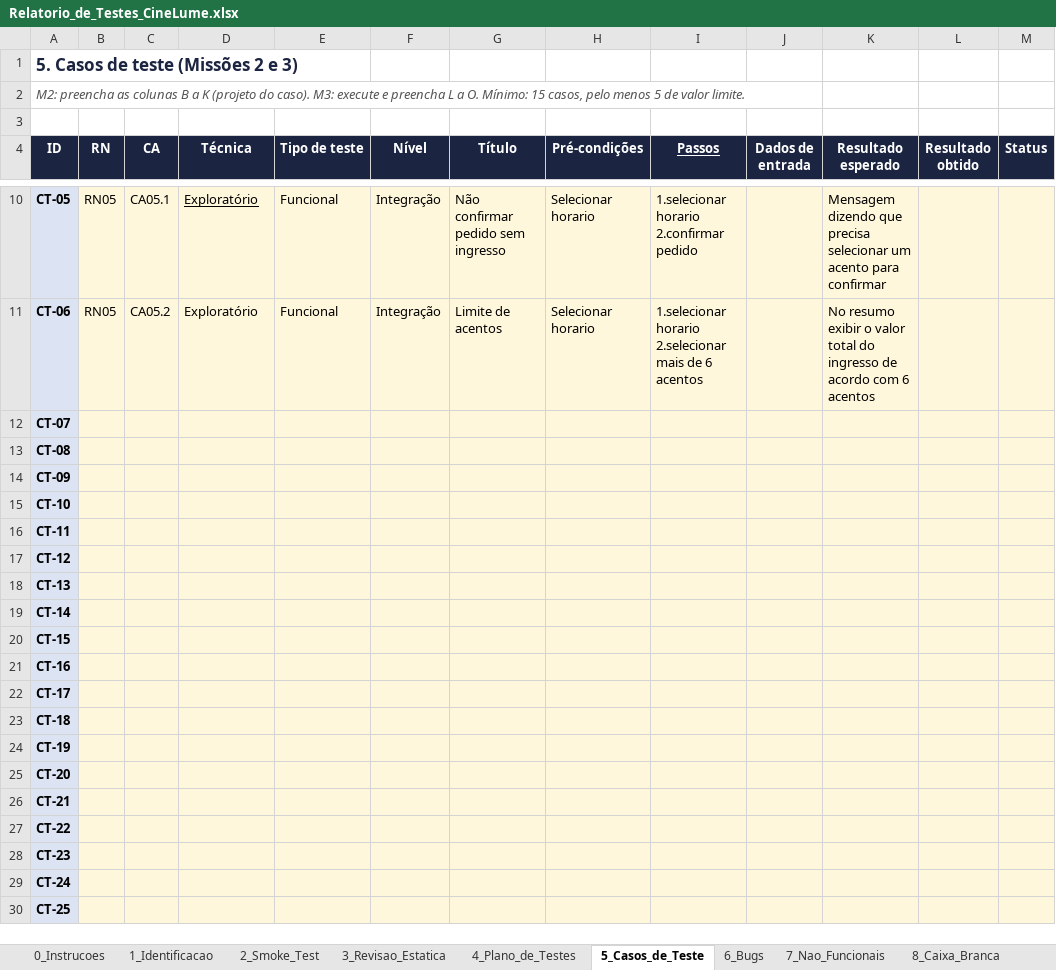
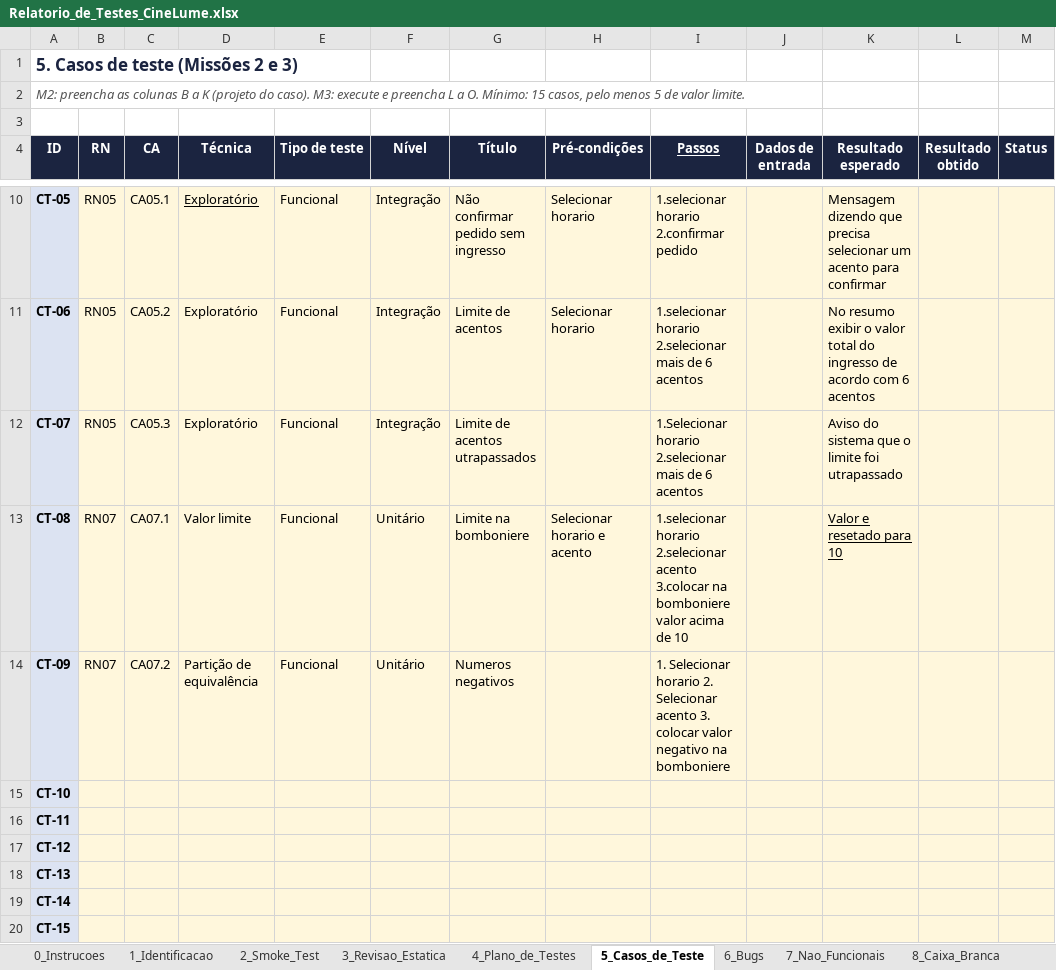
Before and after one commit to deivisonfassis/cimealume-qa-deivison-franca, an Excel workbook: relatorio/Relatorio_de_Testes_CineLume.xlsx, sheet 5_Casos_de_Teste, drawn as a sheet; only a part is shown, gaps mark what is left out; the shorter side is filled out with more unchanged rows; values as stored, in another font and other column widths than the file's, no borders; the diff names each change by its address in the sheet, - before the commit and + after, or states it on an @@ line.

Commit message:
Adicinado casos de testes

```diff
--- a/relatorio/Relatorio_de_Testes_CineLume.xlsx (sheet 5_Casos_de_Teste)
+++ b/relatorio/Relatorio_de_Testes_CineLume.xlsx (sheet 5_Casos_de_Teste)
-B12 (RN): (empty)
+B12 (RN): RN05
-C12 (CA): (empty)
+C12 (CA): CA05.3
-D12 (Técnica): (empty)
+D12 (Técnica): Exploratório
-E12:E14 (Tipo de teste): (empty)
+E12:E14 (Tipo de teste): Funcional
-F12 (Nível): (empty)
+F12 (Nível): Integração
-G12 (Título): (empty)
+G12 (Título): Limite de acentos utrapassados
-I12 (Passos): (empty)
+I12 (Passos): 1.Selecionar horario 2.selecionar mais de 6 acentos
-K12 (Resultado esperado): (empty)
+K12 (Resultado esperado): Aviso do sistema que o limite foi utrapassado
-B13:B14 (RN): (empty)
+B13:B14 (RN): RN07
-C13 (CA): (empty)
+C13 (CA): CA07.1
-D13 (Técnica): (empty)
+D13 (Técnica): Valor limite
-F13:F14 (Nível): (empty)
+F13:F14 (Nível): Unitário
-G13 (Título): (empty)
+G13 (Título): Limite na bomboniere
-H13 (Pré-condições): (empty)
+H13 (Pré-condições): Selecionar horario e acento
-I13 (Passos): (empty)
+I13 (Passos): 1.selecionar horario 2.selecionar acento 3.colocar na bomboniere valor acima de 10
-K13 (Resultado esperado): (empty)
+K13 (Resultado esperado): Valor e resetado para 10
-C14 (CA): (empty)
+C14 (CA): CA07.2
-D14 (Técnica): (empty)
+D14 (Técnica): Partição de equivalência
-G14 (Título): (empty)
+G14 (Título): Numeros negativos
-I14 (Passos): (empty)
+I14 (Passos): 1. Selecionar horario 2. Selecionar acento 3. colocar valor negativo na bomboniere
```
Also changed, not shown: sheet 11_Relatorio_Final.
